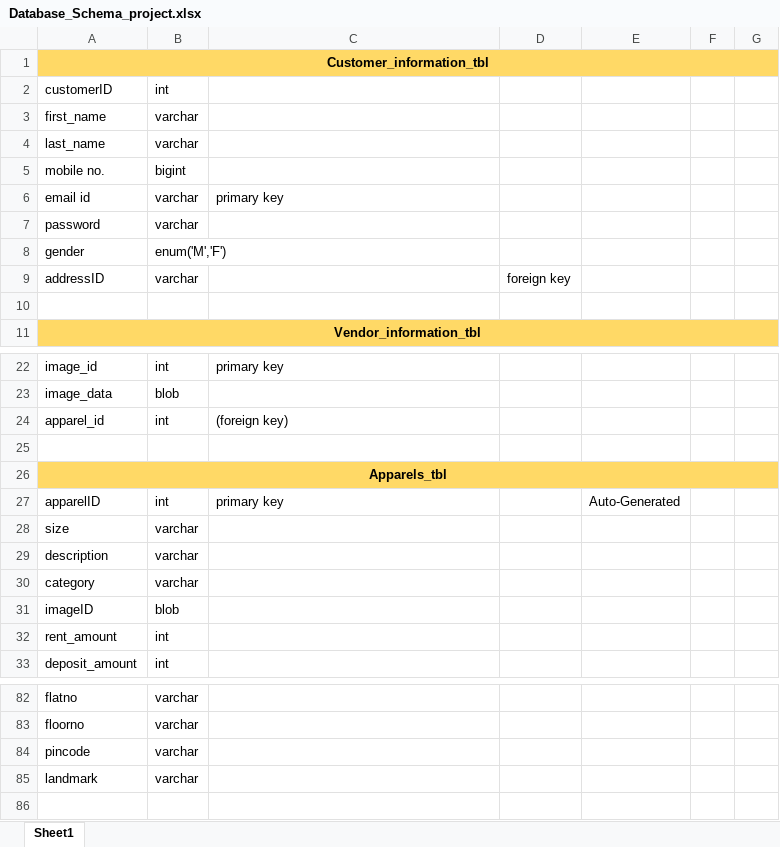
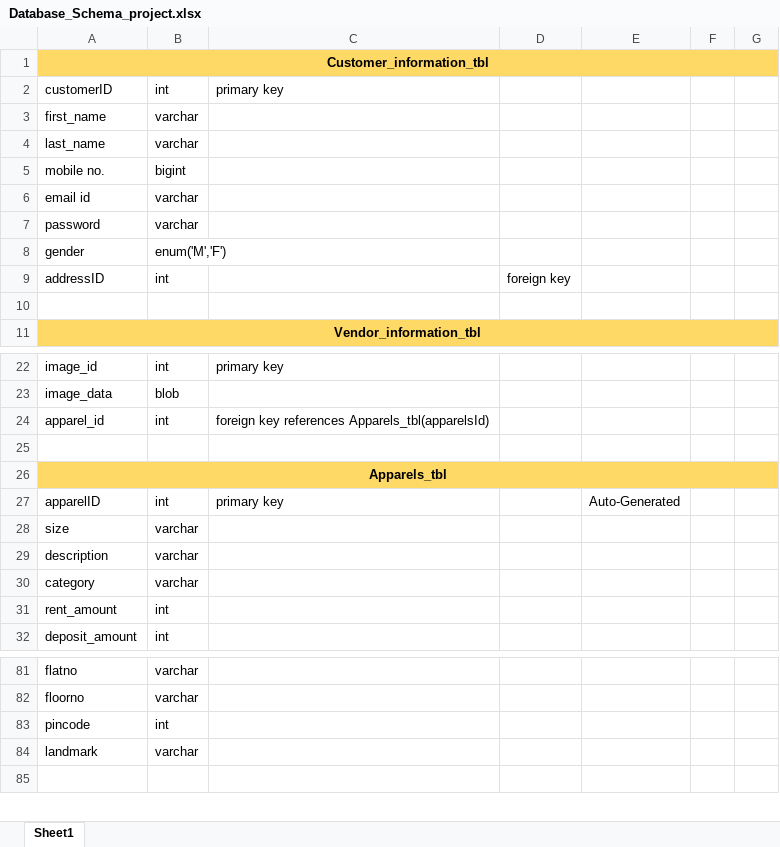
Before and after one commit to aaysha30/Rental-Dress-Management-System, an Excel workbook: Documents/Database_Schema_project.xlsx, sheet Sheet1, drawn as a sheet; only a part is shown, gaps mark what is left out; values as stored, in another font and other column widths than the file's, no borders; removed rows and columns are numbered as before the commit, all else as after; the diff names each change by its address in the sheet, - before the commit and + after, or states it on an @@ line.

```diff
--- a/Documents/Database_Schema_project.xlsx (sheet Sheet1)
+++ b/Documents/Database_Schema_project.xlsx (sheet Sheet1)
-C2: (empty)
+C2: primary key
-C6: primary key
+C6: (empty)
-B9: varchar
+B9: int
-C24: (foreign key)
+C24: foreign key references Apparels_tbl(apparelsId)
-row 31: imageID | blob
-B83: varchar
+B83: int
```
Also changed, not shown: 1 other file.
